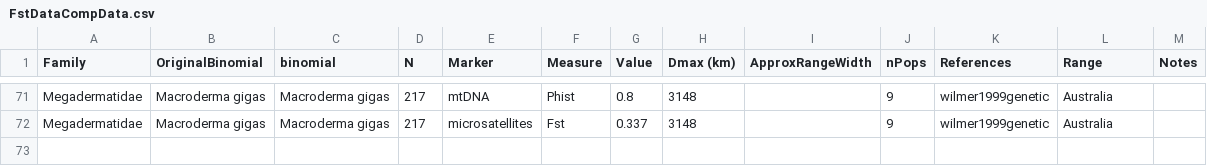
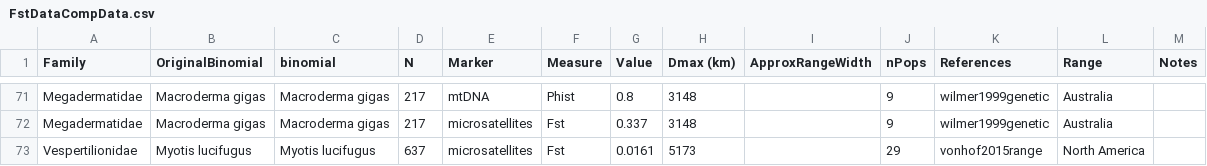
Before and after one commit to timcdlucas/PhDThesis, a CSV file: data/Chapter3/FstDataCompData.csv, drawn as a sheet; only a part is shown, gaps mark what is left out; the diff names each change by its address in the sheet, - before the commit and + after, or states it on an @@ line.

Commit message:
New data point for fst

```diff
--- a/data/Chapter3/FstDataCompData.csv
+++ b/data/Chapter3/FstDataCompData.csv
+row 73: Vespertilionidae | Myotis lucifugus | Myotis lucifugus | 637 | microsatellites | Fst | 0.0161 | 5173 |  | 29 | vonhof2015range | North America
```
